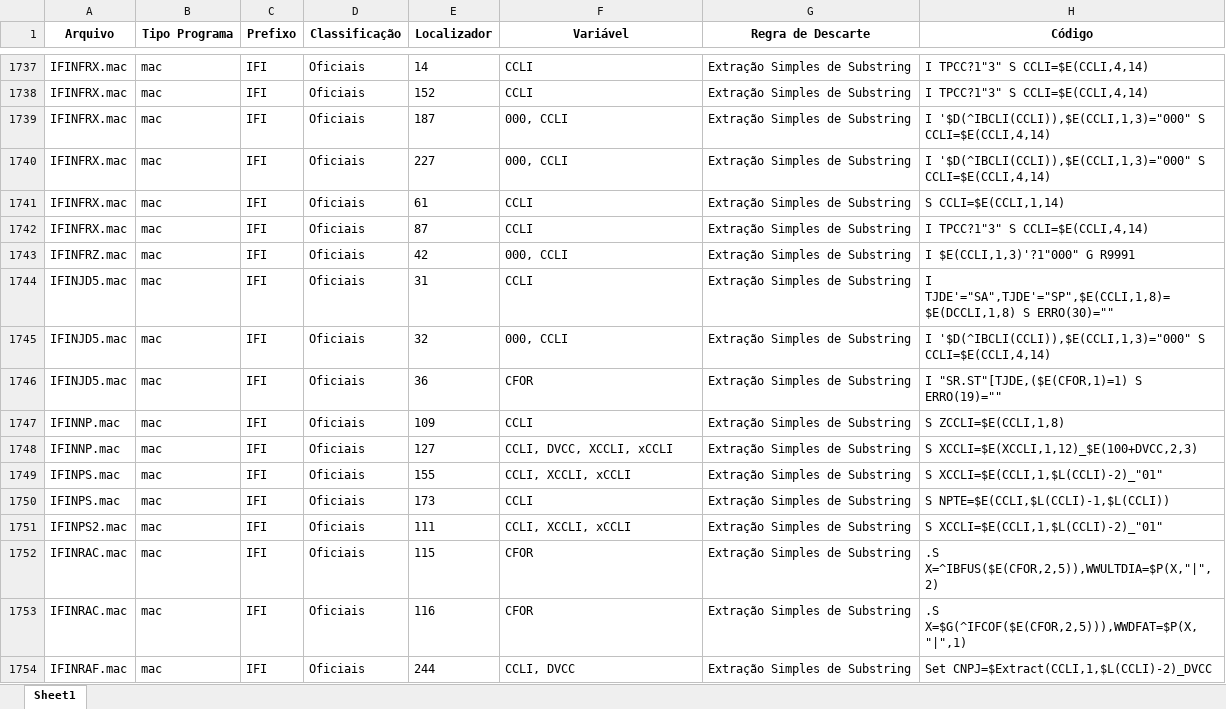
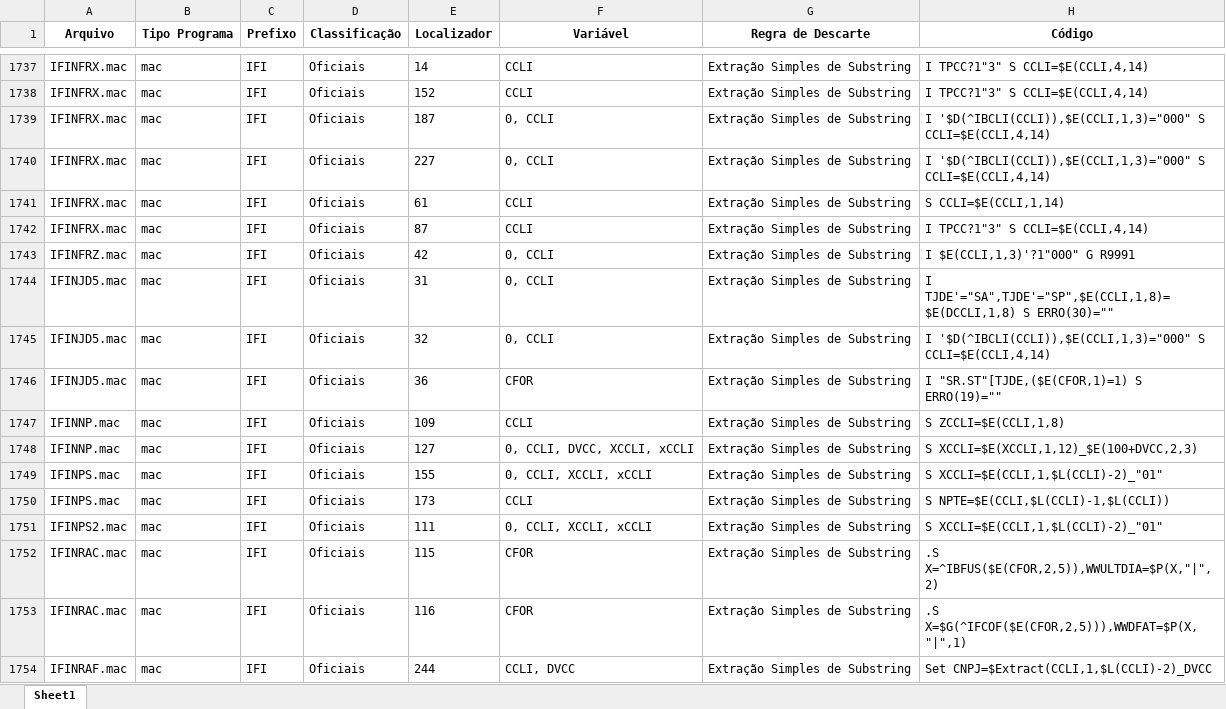
Before and after one commit to VicSandoli/refinamento-cnpj, an Excel workbook: analise_descartes_extracao_simples.xlsx, sheet Sheet1, drawn as a sheet; only a part is shown, gaps mark what is left out; values as stored, in another font and other column widths than the file's, no borders; the diff covers the shown part only; the diff names each change by its address in the sheet, - before the commit and + after, or states it on an @@ line.

```diff
--- a/analise_descartes_extracao_simples.xlsx (sheet Sheet1)
+++ b/analise_descartes_extracao_simples.xlsx (sheet Sheet1)
-F1739:F1740 (Variável): 000, CCLI
+F1739:F1740 (Variável): 0, CCLI
-F1743 (Variável): 000, CCLI
+F1743 (Variável): 0, CCLI
-F1744 (Variável): CCLI
+F1744 (Variável): 0, CCLI
-F1745 (Variável): 000, CCLI
+F1745 (Variável): 0, CCLI
-F1748 (Variável): CCLI, DVCC, XCCLI, xCCLI
+F1748 (Variável): 0, CCLI, DVCC, XCCLI, xCCLI
-F1749 (Variável): CCLI, XCCLI, xCCLI
+F1749 (Variável): 0, CCLI, XCCLI, xCCLI
-F1751 (Variável): CCLI, XCCLI, xCCLI
+F1751 (Variável): 0, CCLI, XCCLI, xCCLI
```
Also changed, not shown: 4 removed rows and 1922 edited cells elsewhere in this sheet, 4 other files.
